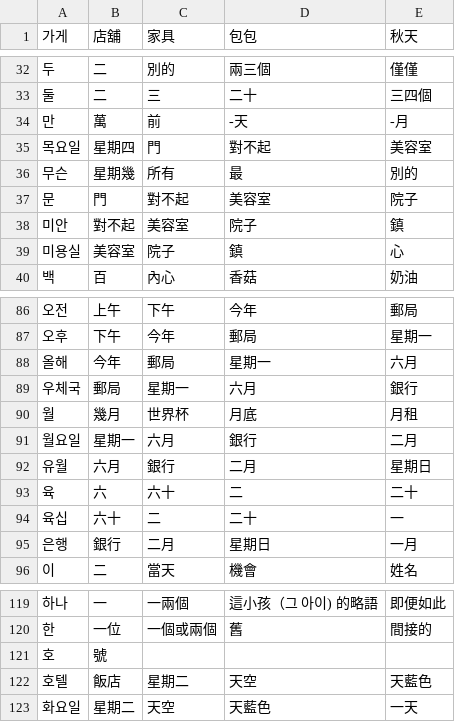
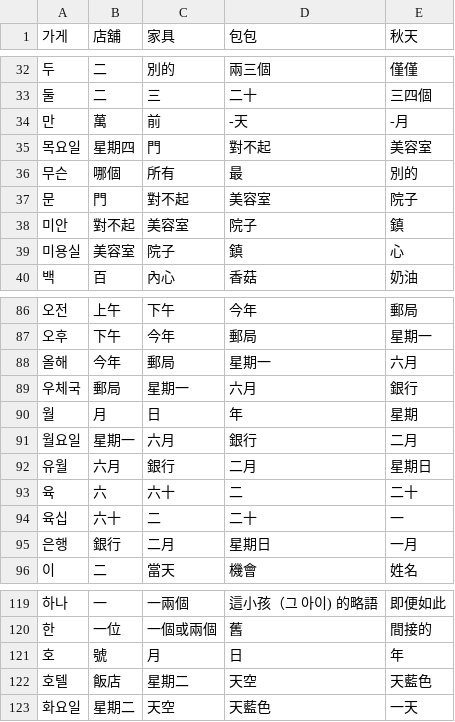
Before and after one commit to chenben514/final, a CSV file: data/korean_word_topik_b_all.csv, drawn as a sheet; only a part is shown, gaps mark what is left out.

```diff
--- a/data/korean_word_topik_b_all.csv
+++ b/data/korean_word_topik_b_all.csv
@@ -35,3 +35,3 @@
 목요일	星期四	門	對不起	美容室
-무슨	星期幾	所有	最	別的
+무슨	哪個	所有	最	別的
 문	門	對不起	美容室	院子
@@ -89,3 +89,3 @@
 우체국	郵局	星期一	六月	銀行
-월	幾月	世界杯	月底	月租
+월	月	日	年	星期
 월요일	星期一	六月	銀行	二月
@@ -120,3 +120,3 @@
 한	一位	一個或兩個	舊	間接的
-호	號			
+호	號	月	日	年
 호텔	飯店	星期二	天空	天藍色
```
Also changed, not shown: data/all_topics.csv, 11 other files.
